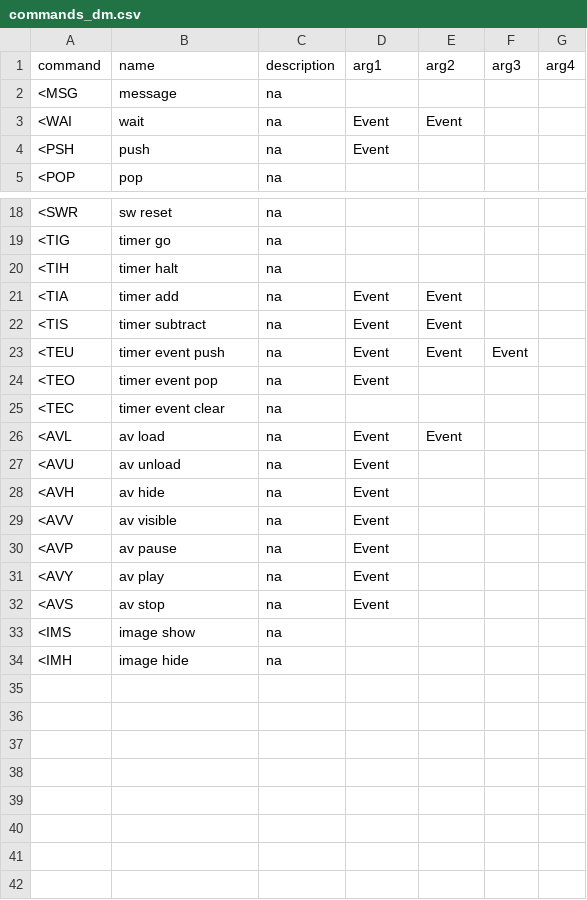
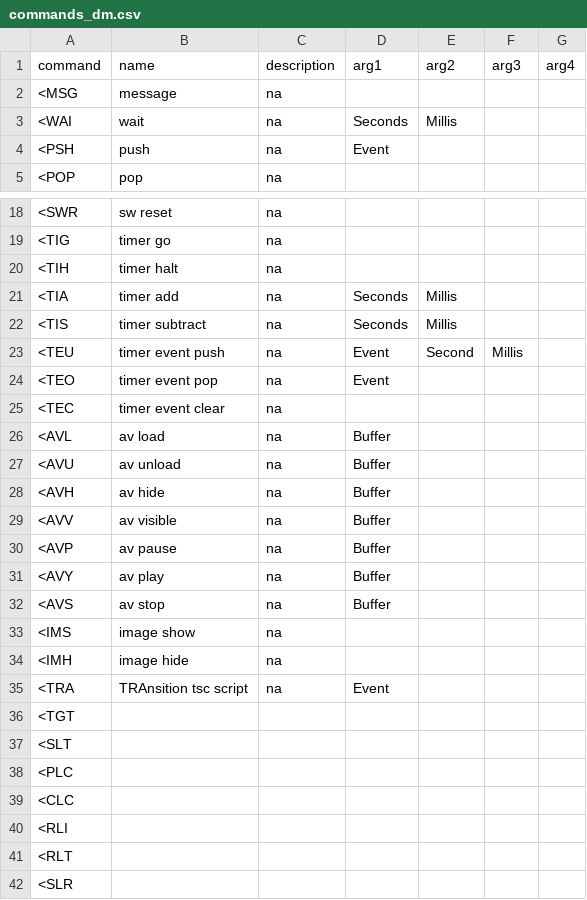
Before and after one commit to DrGlaucous/DungeonMaster, a CSV file: Resources/commands_dm.csv, drawn as a sheet; only a part is shown, gaps mark what is left out; the diff covers the shown part only.

```diff
--- a/Resources/commands_dm.csv
+++ b/Resources/commands_dm.csv
@@ -2,3 +2,3 @@ command,name,description,arg1,arg2,arg3,arg4
 <MSG,message,na,,,,
-<WAI,wait,na,Event,Event,,
+<WAI,wait,na,Seconds,Millis,,
 <PSH,push,na,Event,,,
@@ -20,15 +20,23 @@ command,name,description,arg1,arg2,arg3,arg4
 <TIH,timer halt,na,,,,
-<TIA,timer add,na,Event,Event,,
-<TIS,timer subtract,na,Event,Event,,
-<TEU,timer event push,na,Event,Event,Event,
+<TIA,timer add,na,Seconds,Millis,,
+<TIS,timer subtract,na,Seconds,Millis,,
+<TEU,timer event push,na,Event,Second,Millis,
 <TEO,timer event pop,na,Event,,,
 <TEC,timer event clear,na,,,,
-<AVL,av load,na,Event,Event,,
-<AVU,av unload,na,Event,,,
-<AVH,av hide,na,Event,,,
-<AVV,av visible,na,Event,,,
-<AVP,av pause,na,Event,,,
-<AVY,av play,na,Event,,,
-<AVS,av stop,na,Event,,,
+<AVL,av load,na,Buffer,,,
+<AVU,av unload,na,Buffer,,,
+<AVH,av hide,na,Buffer,,,
+<AVV,av visible,na,Buffer,,,
+<AVP,av pause,na,Buffer,,,
+<AVY,av play,na,Buffer,,,
+<AVS,av stop,na,Buffer,,,
 <IMS,image show,na,,,,
 <IMH,image hide,na,,,,
+<TRA,TRAnsition tsc script,na,Event,,,
+<TGT,,,,,,
+<SLT,,,,,,
+<PLC,,,,,,
+<CLC,,,,,,
+<RLI,,,,,,
+<RLT,,,,,,
+<SLR,,,,,,
```
Also changed, not shown: 4 edited cells elsewhere in this file, 17 other files.
